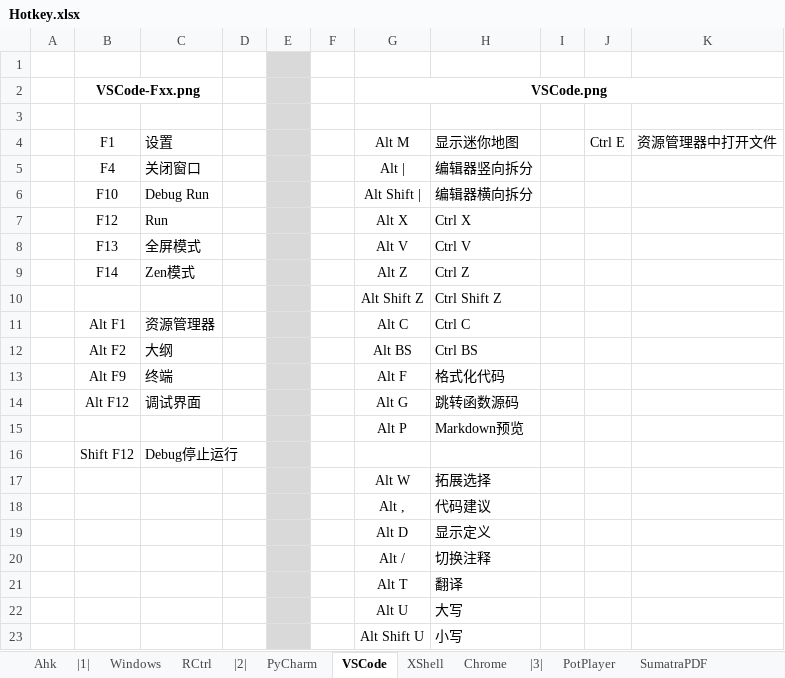
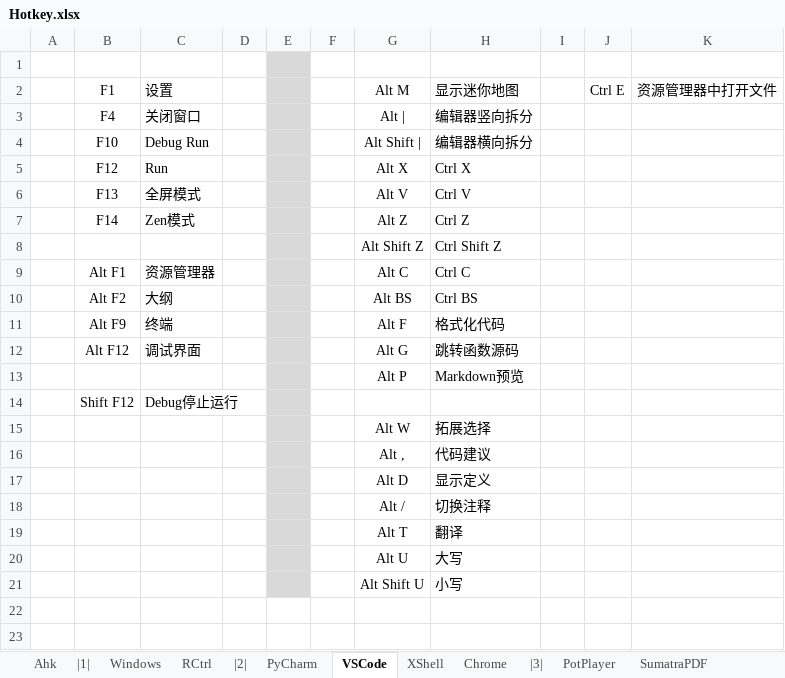
Before and after one commit to By2048/Ahk, an Excel workbook: Doc/Hotkey.xlsx, sheet VSCode, drawn as a sheet; values as stored, in another font and other column widths than the file's, no borders; the diff names each change by its address in the sheet, - before the commit and + after, or states it on an @@ line.

```diff
--- a/Doc/Hotkey.xlsx (sheet VSCode)
+++ b/Doc/Hotkey.xlsx (sheet VSCode)
-row 2:  | VSCode-Fxx.png |  |  |  |  | VSCode.png
-row 3: (empty)
```
Also changed, not shown: sheet Windows, sheet RCtrl, charts or pictures, 5 other files.
